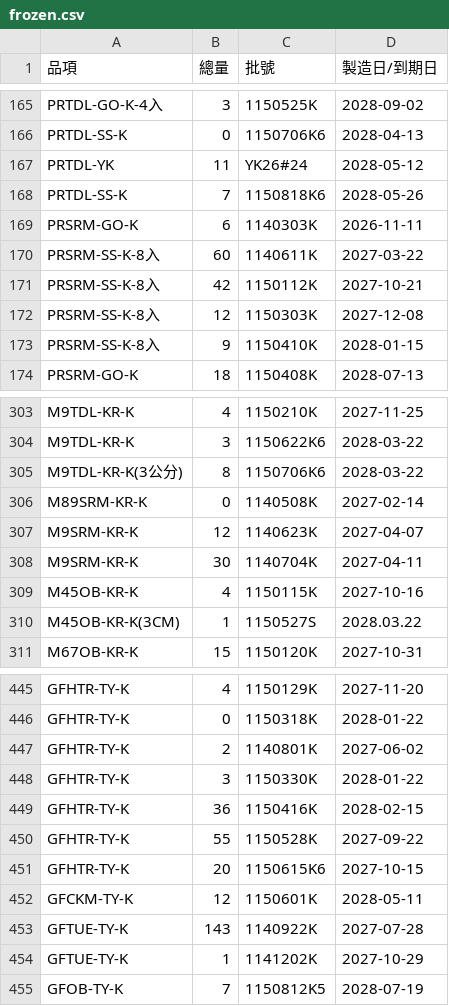
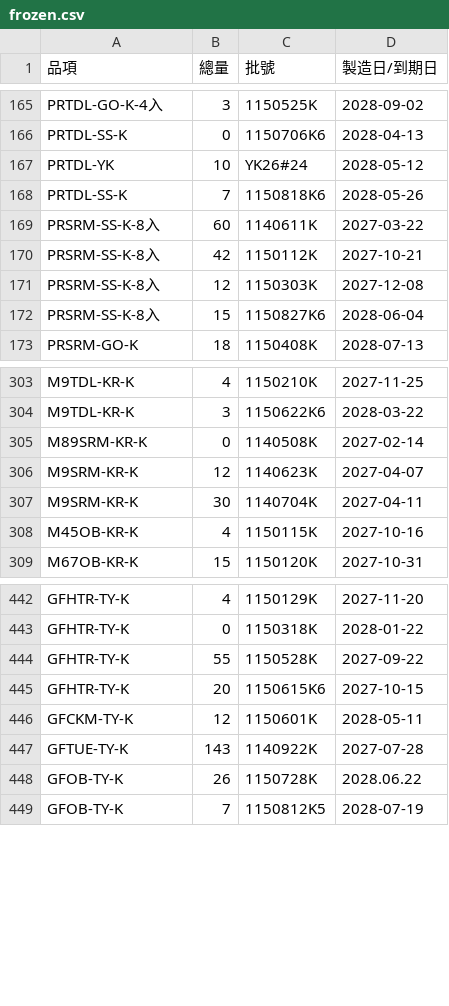
Before and after one commit to mingfonglpg-bit/-, a CSV file: frozen.csv, drawn as a sheet; only a part is shown, gaps mark what is left out; the diff covers the shown part only.

```diff
--- a/frozen.csv
+++ b/frozen.csv
@@ -166,5 +166,4 @@ PRTDL-GO-K-4入,3,1150525K,2028-09-02
 PRTDL-SS-K,0,1150706K6,2028-04-13
-PRTDL-YK,11,YK26#24,2028-05-12
+PRTDL-YK,10,YK26#24,2028-05-12
 PRTDL-SS-K,7,1150818K6,2028-05-26
-PRSRM-GO-K,6,1140303K,2026-11-11
 PRSRM-SS-K-8入,60,1140611K,2027-03-22
@@ -172,3 +171,3 @@ PRSRM-SS-K-8入,42,1150112K,2027-10-21
 PRSRM-SS-K-8入,12,1150303K,2027-12-08
-PRSRM-SS-K-8入,9,1150410K,2028-01-15
+PRSRM-SS-K-8入,15,1150827K6,2028-06-04
 PRSRM-GO-K,18,1150408K,2028-07-13
@@ -304,3 +304,2 @@ M9TDL-KR-K,4,1150210K,2027-11-25
 M9TDL-KR-K,3,1150622K6,2028-03-22
-M9TDL-KR-K(3公分),8,1150706K6,2028-03-22
 M89SRM-KR-K,0,1140508K,2027-02-14
@@ -309,3 +308,2 @@ M9SRM-KR-K,30,1140704K,2027-04-11
 M45OB-KR-K,4,1150115K,2027-10-16
-M45OB-KR-K(3CM),1,1150527S,2028.03.22
 M67OB-KR-K,15,1150120K,2027-10-31
@@ -446,5 +443,2 @@ GFHTR-TY-K,4,1150129K,2027-11-20
 GFHTR-TY-K,0,1150318K,2028-01-22
-GFHTR-TY-K,2,1140801K,2027-06-02
-GFHTR-TY-K,3,1150330K,2028-01-22
-GFHTR-TY-K,36,1150416K,2028-02-15
 GFHTR-TY-K,55,1150528K,2027-09-22
@@ -453,3 +447,3 @@ GFCKM-TY-K,12,1150601K,2028-05-11
 GFTUE-TY-K,143,1140922K,2027-07-28
-GFTUE-TY-K,1,1141202K,2027-10-29
+GFOB-TY-K,26,1150728K,2028.06.22
 GFOB-TY-K,7,1150812K5,2028-07-19
```
Also changed, not shown: 2 added rows, 2 removed rows and 20 edited cells elsewhere in this file, beef.csv, chilled.csv.
